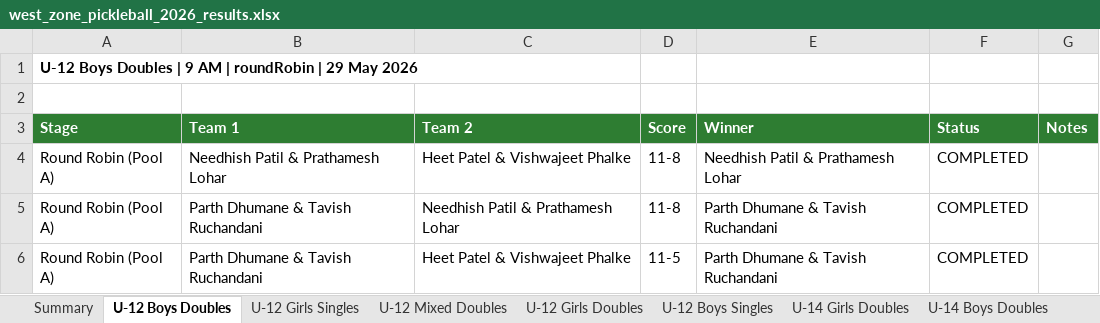
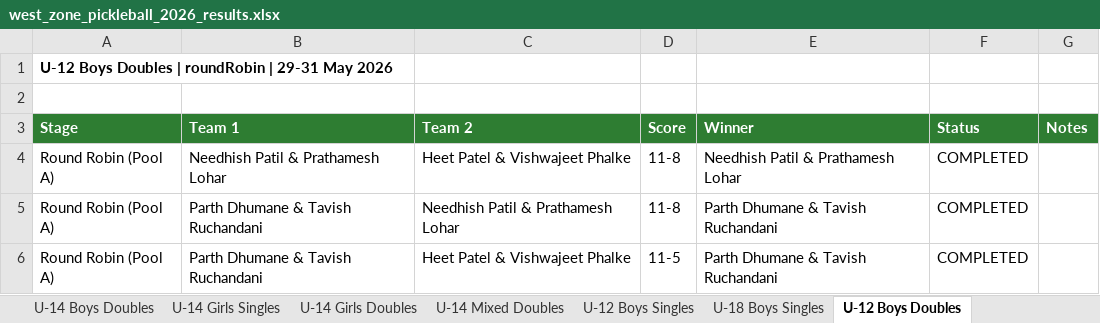
Before and after one commit to adityapatki02/pickleplay-app, an Excel workbook: west_zone_pickleball_2026_results.xlsx, sheet U-12 Boys Doubles, drawn as a sheet; values as stored, in another font and other column widths than the file's, no borders; the diff names each change by its address in the sheet, - before the commit and + after, or states it on an @@ line.

```diff
--- a/west_zone_pickleball_2026_results.xlsx (sheet U-12 Boys Doubles)
+++ b/west_zone_pickleball_2026_results.xlsx (sheet U-12 Boys Doubles)
@@ sheet tab order changed: U-14 Boys Doubles | U-14 Girls Singles | U-14 Girls Doubles | U-14 Mixed Doubles | U-12 Boys Singles | U-18 Boys Singles | U-12 Boys Doubles @@
-A1 (Stage): …Doubles | 9 AM | roundRobin | 29 May 2026
+A1 (Stage): …Doubles | roundRobin | 29-31 May 2026
```
Also changed, not shown: sheet Summary, sheet U-12 Girls Doubles, sheet U-12 Mixed Doubles, sheet U-12 Girls Singles, sheet U-18 Girls Doubles, sheet U-14 Girls Doubles, 9 more sheets, other sheet tabs, 11 other files.
